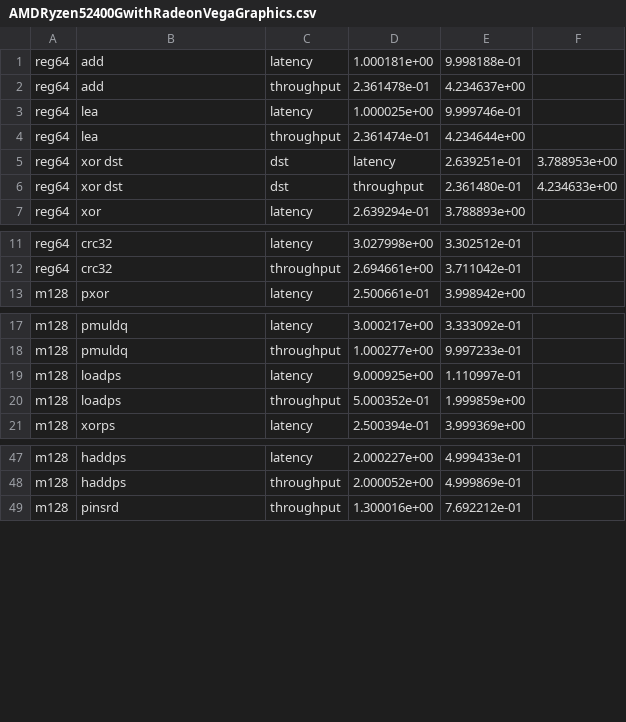
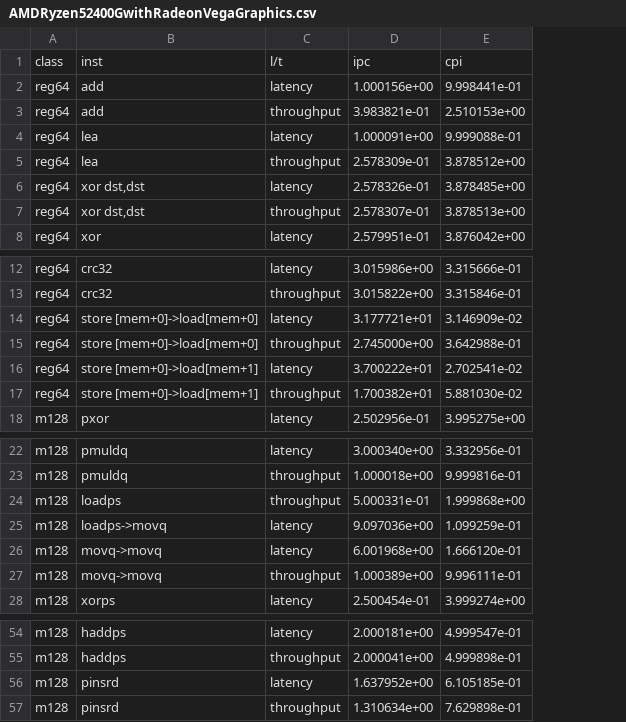
Before and after one commit to tanakamura/instruction-bench, a CSV file: logs/linux/AMDRyzen52400GwithRadeonVegaGraphics.csv, drawn as a sheet; only a part is shown, gaps mark what is left out; removed rows and columns are numbered as before the commit, all else as after; the diff names each change by its address in the sheet, - before the commit and + after, or states it on an @@ line.

```diff
--- a/logs/linux/AMDRyzen52400GwithRadeonVegaGraphics.csv
+++ b/logs/linux/AMDRyzen52400GwithRadeonVegaGraphics.csv
-column D, rows 1-7: 1.000181e+00 | 2.361478e-01 | 1.000025e+00 | 2.361474e-01 | latency | throughput | 2.639294e-01; rows 11-13: 3.027998e+00 | 2.694661e+00 | 2.500661e-01; rows 17-18: 3.000217e+00 | 1.000277e+00; rows 20-21: 5.000352e-01 | 2.500394e-01; rows 47-49: 2.000227e+00 | 2.000052e+00 | 1.300016e+00
-column E, rows 1-7: 9.998188e-01 | 4.234637e+00 | 9.999746e-01 | 4.234644e+00 | 2.639251e-01 | 2.361480e-01 | 3.788893e+00; rows 11-13: 3.302512e-01 | 3.711042e-01 | 3.998942e+00; rows 17-18: 3.333092e-01 | 9.997233e-01; rows 20-21: 1.999859e+00 | 3.999369e+00; rows 47-49: 4.999433e-01 | 4.999869e-01 | 7.692212e-01
-column F, rows 5-6: 3.788953e+00 | 4.234633e+00
+column D, rows 2-8: 1.000156e+00 | 3.983821e-01 | 1.000091e+00 | 2.578309e-01 | 2.578326e-01 | 2.578307e-01 | 2.579951e-01; rows 12-13: 3.015986e+00 | 3.015822e+00; row 18: 2.502956e-01; rows 22-24: 3.000340e+00 | 1.000018e+00 | 5.000331e-01; row 28: 2.500454e-01; rows 54-55: 2.000181e+00 | 2.000041e+00; row 57: 1.310634e+00
+column E, rows 2-8: 9.998441e-01 | 2.510153e+00 | 9.999088e-01 | 3.878512e+00 | 3.878485e+00 | 3.878513e+00 | 3.876042e+00; rows 12-13: 3.315666e-01 | 3.315846e-01; row 18: 3.995275e+00; rows 22-24: 3.332956e-01 | 9.999816e-01 | 1.999868e+00; row 28: 3.999274e+00; rows 54-55: 4.999547e-01 | 4.999898e-01; row 57: 7.629898e-01
+row 1: class | inst | l/t | ipc | cpi
-B6:B7: xor dst
+B6:B7: xor dst,dst
-C6: dst
+C6: latency
-C7: dst
+C7: throughput
+row 14: reg64 | store [mem+0]->load[mem+0] | latency | 3.177721e+01 | 3.146909e-02
+row 15: reg64 | store [mem+0]->load[mem+0] | throughput | 2.745000e+00 | 3.642988e-01
+row 16: reg64 | store [mem+0]->load[mem+1] | latency | 3.700222e+01 | 2.702541e-02
+row 17: reg64 | store [mem+0]->load[mem+1] | throughput | 1.700382e+01 | 5.881030e-02
-row 19: m128 | loadps | latency | 9.000925e+00 | 1.110997e-01
+row 25: m128 | loadps->movq | latency | 9.097036e+00 | 1.099259e-01
+row 26: m128 | movq->movq | latency | 6.001968e+00 | 1.666120e-01
+row 27: m128 | movq->movq | throughput | 1.000389e+00 | 9.996111e-01
+row 56: m128 | pinsrd | latency | 1.637952e+00 | 6.105185e-01
```
Also changed, not shown: 1 other file.
